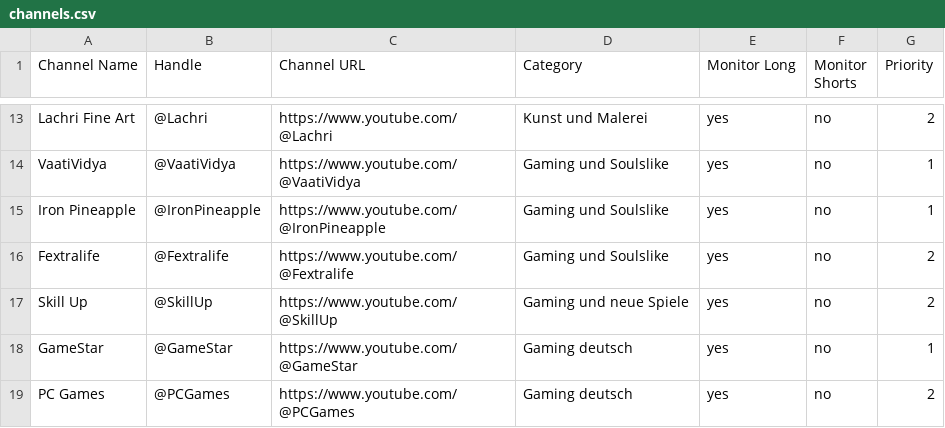
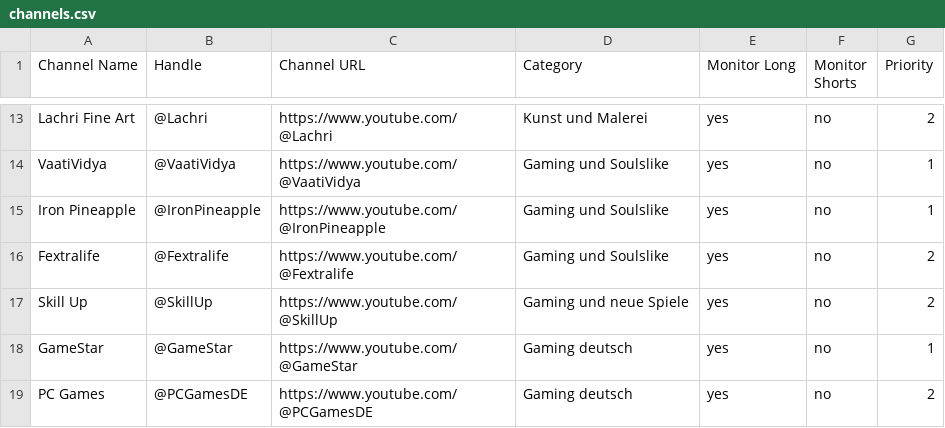
Before and after one commit to gpunktw/nexafeed, a CSV file: data/channels.csv, drawn as a sheet; only a part is shown, gaps mark what is left out.

```diff
--- a/data/channels.csv
+++ b/data/channels.csv
@@ -18,2 +18,2 @@ Skill Up,@SkillUp,https://www.youtube.com/@SkillUp,Gaming und neue Spiele,yes,no
 GameStar,@GameStar,https://www.youtube.com/@GameStar,Gaming deutsch,yes,no,1
-PC Games,@PCGames,https://www.youtube.com/@PCGames,Gaming deutsch,yes,no,2
+PC Games,@PCGamesDE,https://www.youtube.com/@PCGamesDE,Gaming deutsch,yes,no,2
```
Also changed, not shown: 1 other file.
